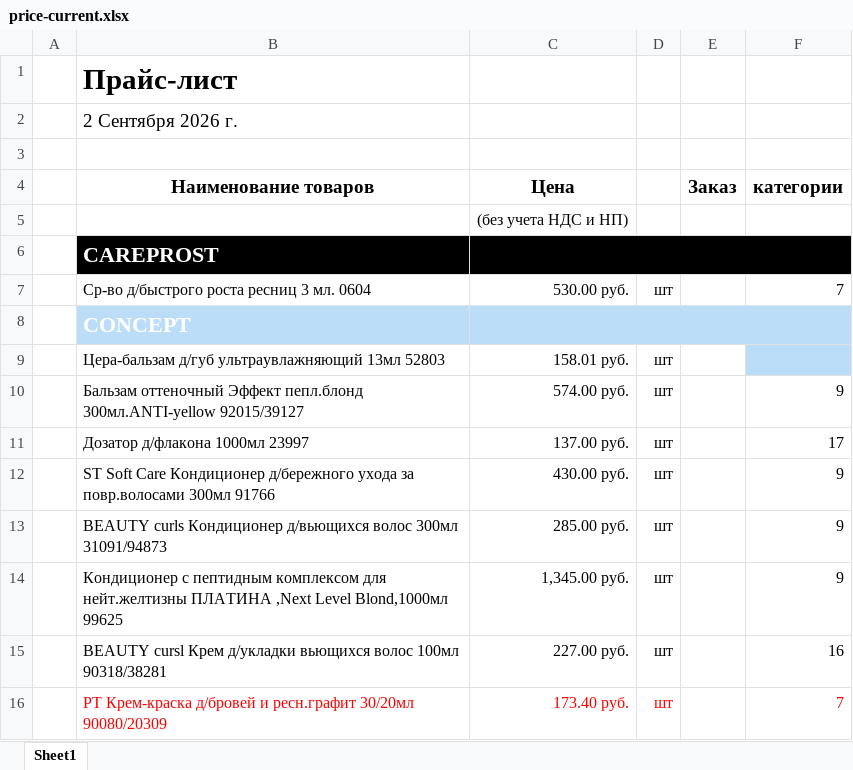
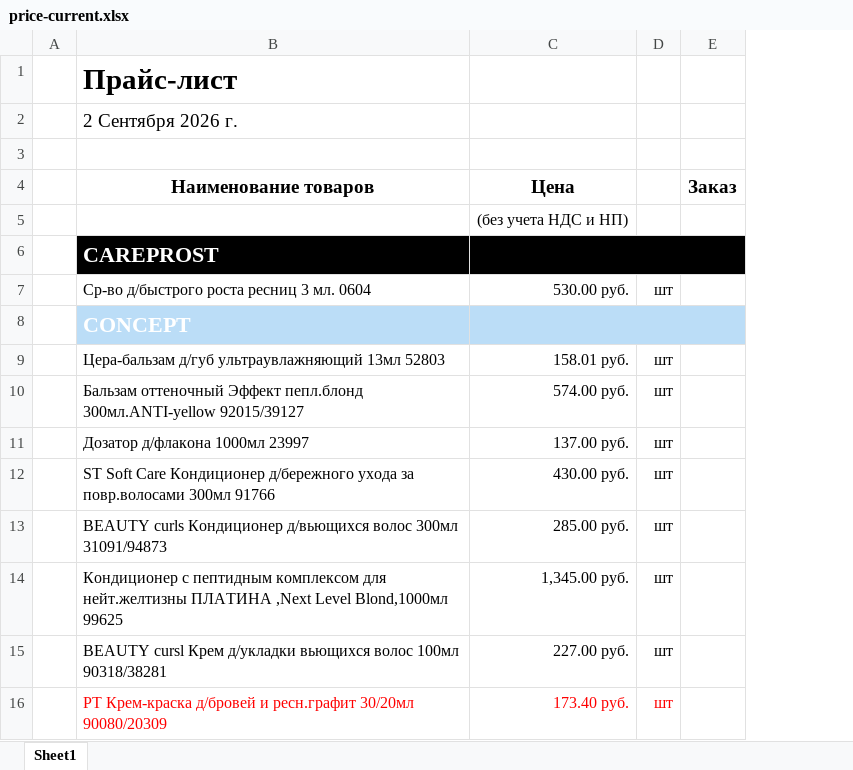
Before and after one commit to aiodoggmd/zilma-site, an Excel workbook: public/prices/price-current.xlsx, sheet Sheet1, drawn as a sheet; only a part is shown; values as stored, in another font and other column widths than the file's, no borders; the diff names each change by its address in the sheet, - before the commit and + after, or states it on an @@ line.

```diff
--- a/public/prices/price-current.xlsx (sheet Sheet1)
+++ b/public/prices/price-current.xlsx (sheet Sheet1)
@@ column F (категории) hidden, rows 7-16: 7 |  |  | 9 | 17 | 9 | 9 | 9 | 16 | 7 @@
```
Also changed, not shown: 6 other files.
